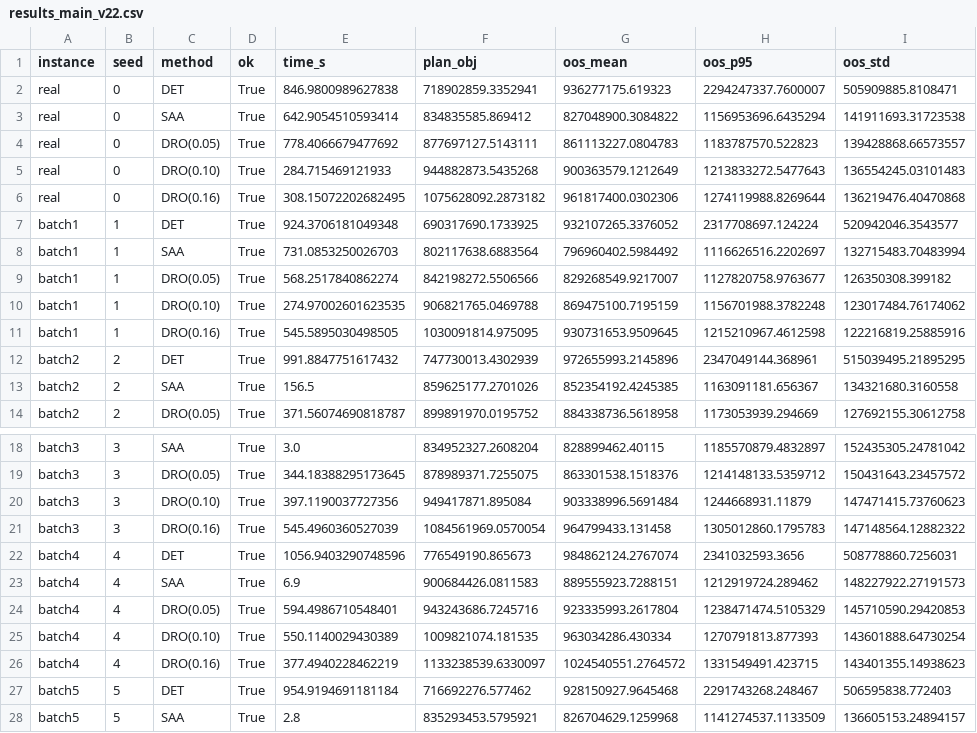
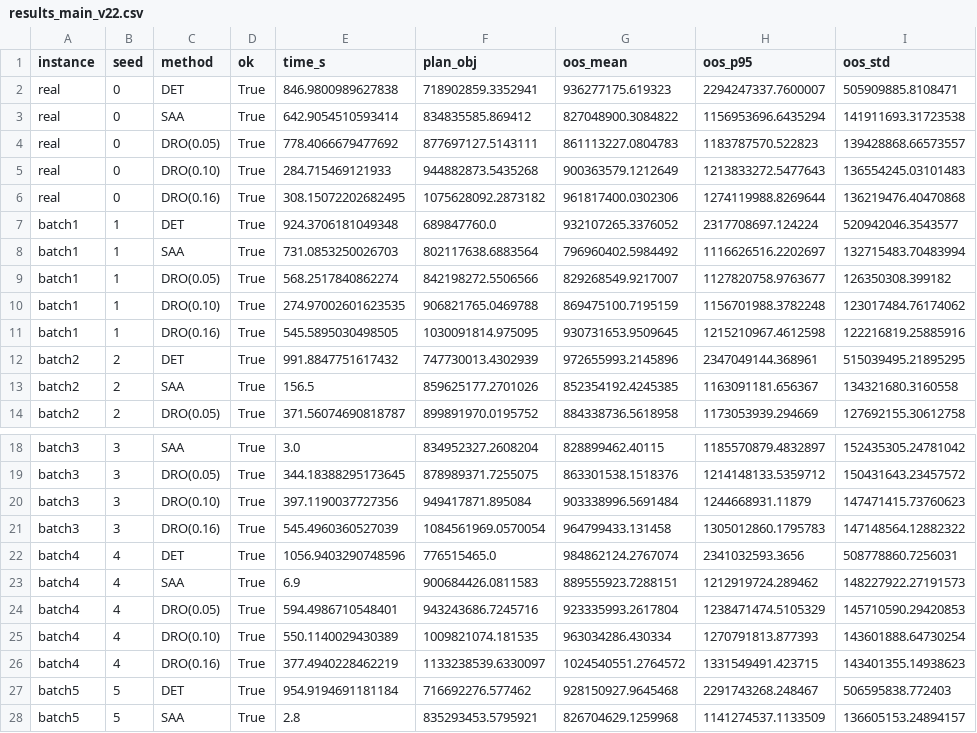
Before and after one commit to IMUJason/cdw-dash-hohhot, a CSV file: src/experiments/results_main_v22.csv, drawn as a sheet; only a part is shown, gaps mark what is left out; the diff names each change by its address in the sheet, - before the commit and + after, or states it on an @@ line.

```diff
--- a/src/experiments/results_main_v22.csv
+++ b/src/experiments/results_main_v22.csv
-F7 (plan_obj): 690317690.1733925
+F7 (plan_obj): 689847760.0
-F22 (plan_obj): 776549190.865673
+F22 (plan_obj): 776515465.0
```
Also changed, not shown: src/experiments/results_worstcase_ref.csv, 9 other files.
